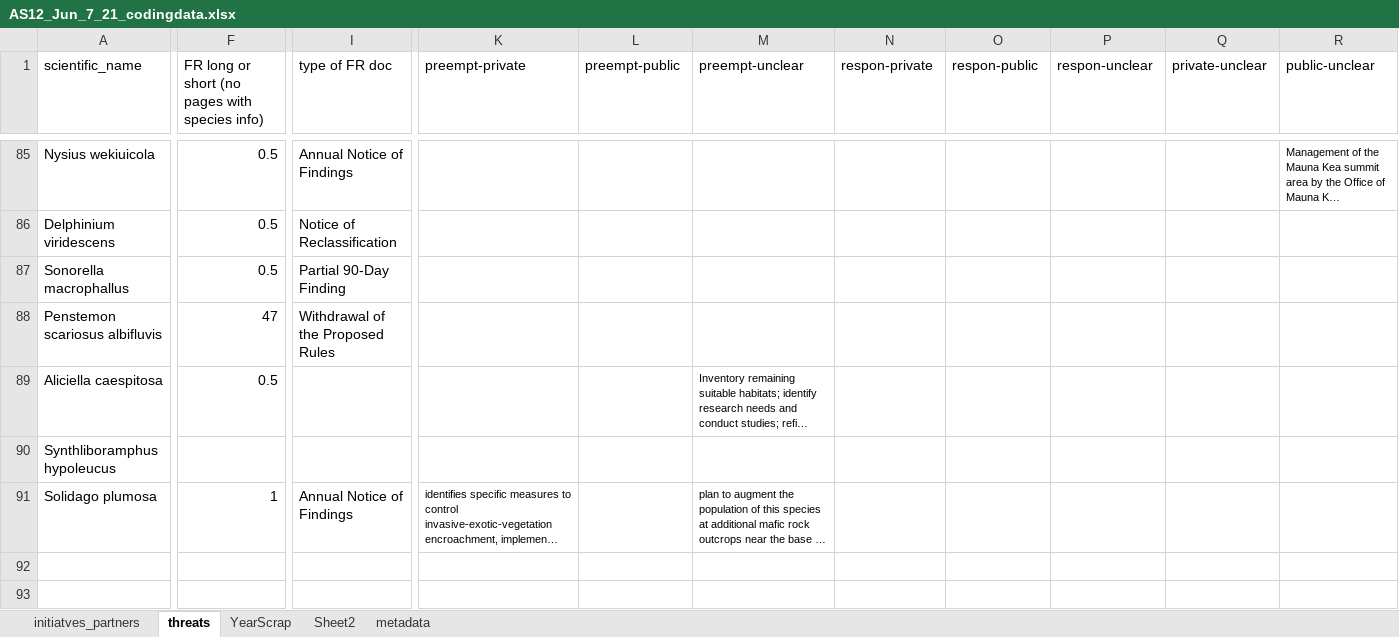
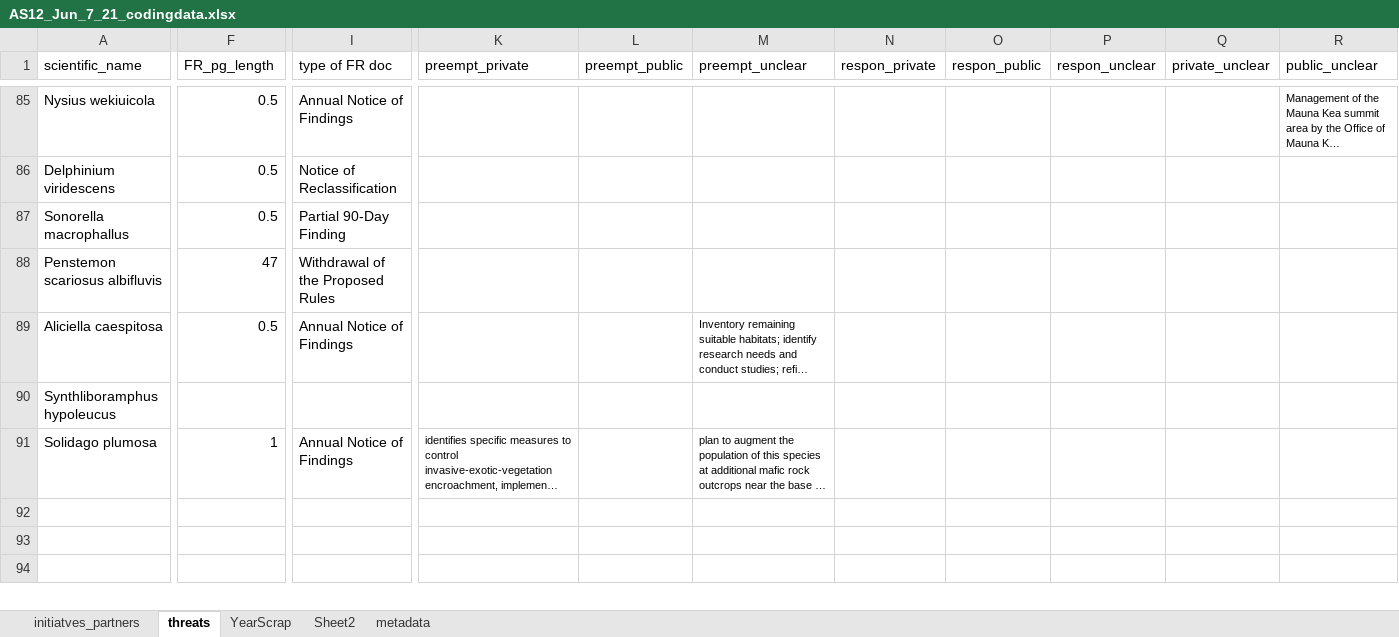
Before and after one commit to aestanley49/partner_rff, an Excel workbook: data/AS12_Jun_7_21_codingdata.xlsx, sheet threats, drawn as a sheet; only a part is shown, gaps mark what is left out; the shorter side is filled out with more unchanged rows; long unchanged cells end in …; values as stored, in another font and other column widths than the file's, no borders; the diff covers the shown part only; the diff names each change by its address in the sheet, - before the commit and + after, or states it on an @@ line.

```diff
--- a/data/AS12_Jun_7_21_codingdata.xlsx (sheet threats)
+++ b/data/AS12_Jun_7_21_codingdata.xlsx (sheet threats)
-F1: FR long or short (no pages with species info)
+F1: FR_pg_length
-K1: preempt-private
+K1: preempt_private
-L1: preempt-public
+L1: preempt_public
-M1: preempt-unclear
+M1: preempt_unclear
-N1: respon-private
+N1: respon_private
-O1: respon-public
+O1: respon_public
-P1: respon-unclear
+P1: respon_unclear
-Q1: private-unclear
+Q1: private_unclear
-R1: public-unclear
+R1: public_unclear
-I89 (type of FR doc): (empty)
+I89 (type of FR doc): Annual Notice of Findings
```
Also changed, not shown: 12 edited cells elsewhere in this sheet, sheet initiatves_partners, sheet metadata, sheet YearScrap, 1 other file.
